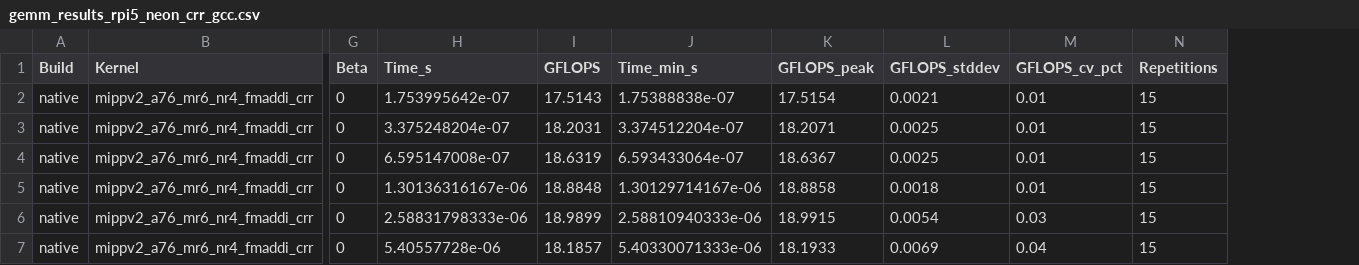
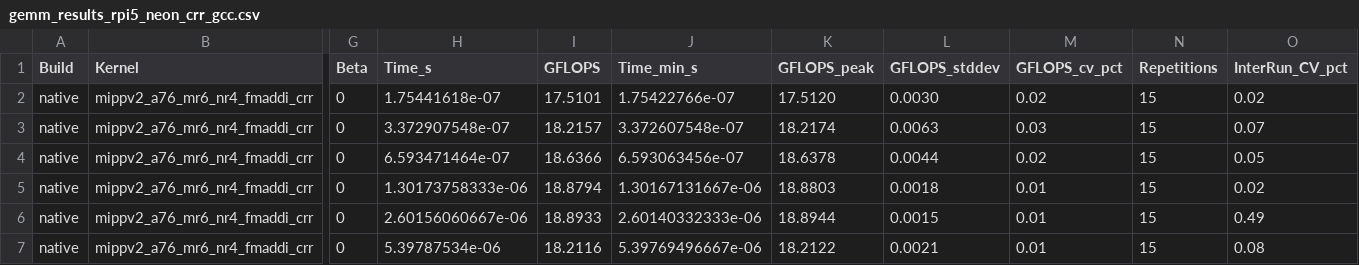
Before and after one commit to K-avi/gemm-bench, a CSV file: gemm-bench-results/crr/gemm_results_rpi5_neon_crr_gcc.csv, drawn as a sheet; only a part is shown, gaps mark what is left out; the diff names each change by its address in the sheet, - before the commit and + after, or states it on an @@ line.

```diff
--- a/gemm-bench-results/crr/gemm_results_rpi5_neon_crr_gcc.csv
+++ b/gemm-bench-results/crr/gemm_results_rpi5_neon_crr_gcc.csv
+column O (InterRun_CV_pct), rows 2-7: 0.02 | 0.07 | 0.05 | 0.02 | 0.49 | 0.08
-H2 (Time_s): 1.753995642e-07
+H2 (Time_s): 1.75441618e-07
-I2 (GFLOPS): 17.5143
+I2 (GFLOPS): 17.5101
-J2 (Time_min_s): 1.75388838e-07
+J2 (Time_min_s): 1.75422766e-07
-K2 (GFLOPS_peak): 17.5154
+K2 (GFLOPS_peak): 17.5120
-L2 (GFLOPS_stddev): 0.0021
+L2 (GFLOPS_stddev): 0.0030
-M2 (GFLOPS_cv_pct): 0.01
+M2 (GFLOPS_cv_pct): 0.02
-H3 (Time_s): 3.375248204e-07
+H3 (Time_s): 3.372907548e-07
-I3 (GFLOPS): 18.2031
+I3 (GFLOPS): 18.2157
-J3 (Time_min_s): 3.374512204e-07
+J3 (Time_min_s): 3.372607548e-07
-K3 (GFLOPS_peak): 18.2071
+K3 (GFLOPS_peak): 18.2174
-L3 (GFLOPS_stddev): 0.0025
+L3 (GFLOPS_stddev): 0.0063
-M3 (GFLOPS_cv_pct): 0.01
+M3 (GFLOPS_cv_pct): 0.03
-H4 (Time_s): 6.595147008e-07
+H4 (Time_s): 6.593471464e-07
-I4 (GFLOPS): 18.6319
+I4 (GFLOPS): 18.6366
-J4 (Time_min_s): 6.593433064e-07
+J4 (Time_min_s): 6.593063456e-07
-K4 (GFLOPS_peak): 18.6367
+K4 (GFLOPS_peak): 18.6378
-L4 (GFLOPS_stddev): 0.0025
+L4 (GFLOPS_stddev): 0.0044
-M4 (GFLOPS_cv_pct): 0.01
+M4 (GFLOPS_cv_pct): 0.02
-H5 (Time_s): 1.30136316167e-06
+H5 (Time_s): 1.30173758333e-06
-I5 (GFLOPS): 18.8848
+I5 (GFLOPS): 18.8794
-J5 (Time_min_s): 1.30129714167e-06
+J5 (Time_min_s): 1.30167131667e-06
-K5 (GFLOPS_peak): 18.8858
+K5 (GFLOPS_peak): 18.8803
-H6 (Time_s): 2.58831798333e-06
+H6 (Time_s): 2.60156060667e-06
-I6 (GFLOPS): 18.9899
+I6 (GFLOPS): 18.8933
-J6 (Time_min_s): 2.58810940333e-06
+J6 (Time_min_s): 2.60140332333e-06
-K6 (GFLOPS_peak): 18.9915
+K6 (GFLOPS_peak): 18.8944
-L6 (GFLOPS_stddev): 0.0054
+L6 (GFLOPS_stddev): 0.0015
-M6 (GFLOPS_cv_pct): 0.03
+M6 (GFLOPS_cv_pct): 0.01
-H7 (Time_s): 5.40557728e-06
+H7 (Time_s): 5.39787534e-06
-I7 (GFLOPS): 18.1857
+I7 (GFLOPS): 18.2116
-J7 (Time_min_s): 5.40330071333e-06
+J7 (Time_min_s): 5.39769496667e-06
-K7 (GFLOPS_peak): 18.1933
+K7 (GFLOPS_peak): 18.2122
-L7 (GFLOPS_stddev): 0.0069
+L7 (GFLOPS_stddev): 0.0021
-M7 (GFLOPS_cv_pct): 0.04
+M7 (GFLOPS_cv_pct): 0.01
```
Also changed, not shown: gemm-bench-results/crr/gemm_results_a100_rvv_crr_clang.csv, gemm-bench-results/crr/gemm_results_a100_rvv_crr_gcc.csv, 7 other files.
